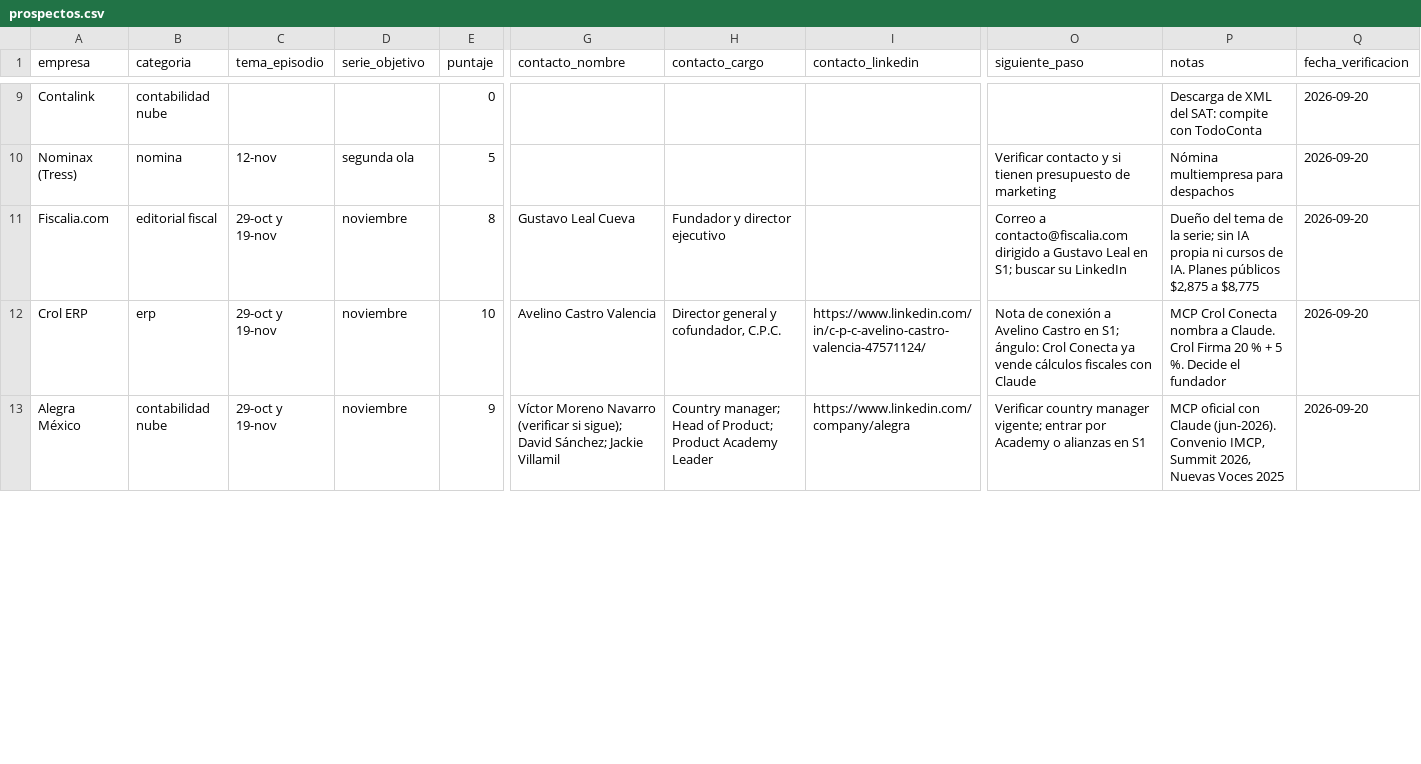
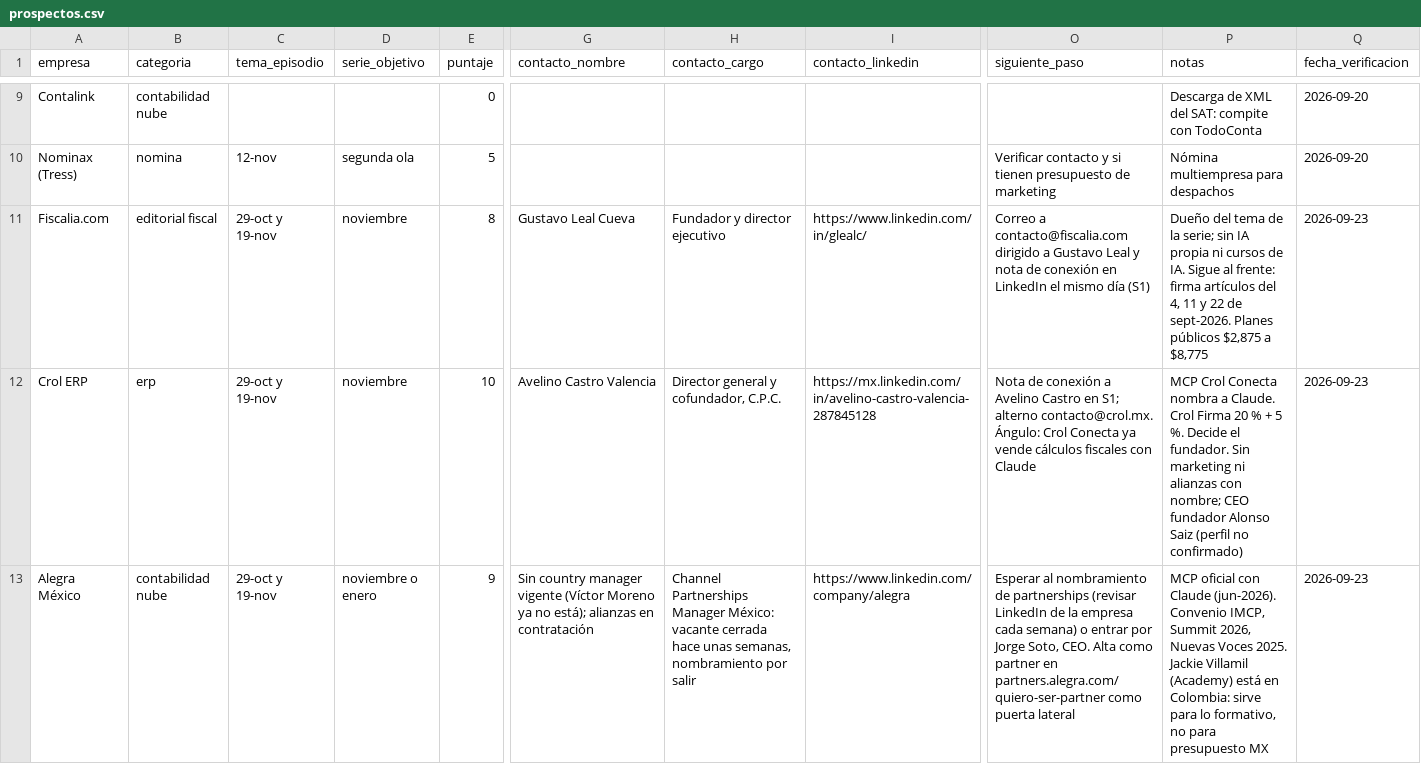
Before and after one commit to soycontadorAI/soycontador-ai, a CSV file: docs/patrocinios/prospectos.csv, drawn as a sheet; only a part is shown, gaps mark what is left out; the diff covers the shown part only; the diff names each change by its address in the sheet, - before the commit and + after, or states it on an @@ line.

Commit message:
Patrocinios: mensajes de la primera ola, contactos confirmados y PDF de la compartible
Los diez mensajes de la primera ola listos para pegar, con el tema que cada
marca posee ya escrito, y una segunda pasada de contactos: en Worky la
persona con correo publicado es Mariana Calleja; en Tax Editores hay CEO con
LinkedIn; en Nomilinea la de marketing es Marily Martínez; en IDC el media
kit da a María Ayala; Alegra está sin country manager y contratando alianzas,
así que espera. Todo en prospectos.csv con fecha de verificación.

generar-hoja.mjs produce el PDF de la hoja compartible con la identidad del
sitio (Instrument Serif 400, tokens, fuentes embebidas). Sale a salida/,
fuera de git; si quedan placeholders se llama -borrador y no se manda; se
niega a generar la interna. Script: pnpm patrocinios:hoja.

Las plantillas del playbook piden 15 minutos, que es lo que aparta la agenda.

```diff
--- a/docs/patrocinios/prospectos.csv
+++ b/docs/patrocinios/prospectos.csv
-I11 (contacto_linkedin): (empty)
+I11 (contacto_linkedin): https://www.linkedin.com/in/glealc/
-O11 (siguiente_paso): …Gustavo Leal en S1; buscar su LinkedIn
+O11 (siguiente_paso): …Gustavo Leal y nota de conexión en LinkedIn el mismo día (S1)
-P11 (notas): …de IA. Planes públicos…
+P11 (notas): …de IA. Sigue al frente: firma artículos del 4, 11 y 22 de sept-2026. Planes públicos…
-Q11:Q13 (fecha_verificacion): 2026-09-20
+Q11:Q13 (fecha_verificacion): 2026-09-23
-I12 (contacto_linkedin): https://www.linkedin.com/in/c-p-c-avelino-castro-valencia-47571124/
+I12 (contacto_linkedin): https://mx.linkedin.com/in/avelino-castro-valencia-287845128
-O12 (siguiente_paso): …en S1; ángulo: Crol Conecta…
+O12 (siguiente_paso): …en S1; alterno contacto@crol.mx. Ángulo: Crol Conecta…
-P12 (notas): …Decide el fundador
+P12 (notas): …Decide el fundador. Sin marketing ni alianzas con nombre; CEO fundador Alonso Saiz (perfil no confirmado)
-D13 (serie_objetivo): noviembre
+D13 (serie_objetivo): noviembre o enero
-G13 (contacto_nombre): Víctor Moreno Navarro (verificar si sigue); David Sánchez; Jackie Villamil
+G13 (contacto_nombre): Sin country manager vigente (Víctor Moreno ya no está); alianzas en contratación
-H13 (contacto_cargo): Country manager; Head of Product; Product Academy Leader
+H13 (contacto_cargo): Channel Partnerships Manager México: vacante cerrada hace unas semanas, nombramiento por salir
-O13 (siguiente_paso): Verificar country manager vigente; entrar por Academy o alianzas en S1
+O13 (siguiente_paso): Esperar al nombramiento de partnerships (revisar LinkedIn de la empresa cada semana) o entrar por Jorge Soto, CEO. Alta como partner en partners.alegra.com/quiero-ser-partner como puerta lateral
-P13 (notas): …Nuevas Voces 2025
+P13 (notas): …Nuevas Voces 2025. Jackie Villamil (Academy) está en Colombia: sirve para lo formativo, no para presupuesto MX
```
Also changed, not shown: 37 edited cells elsewhere in this file, 7 other files.
